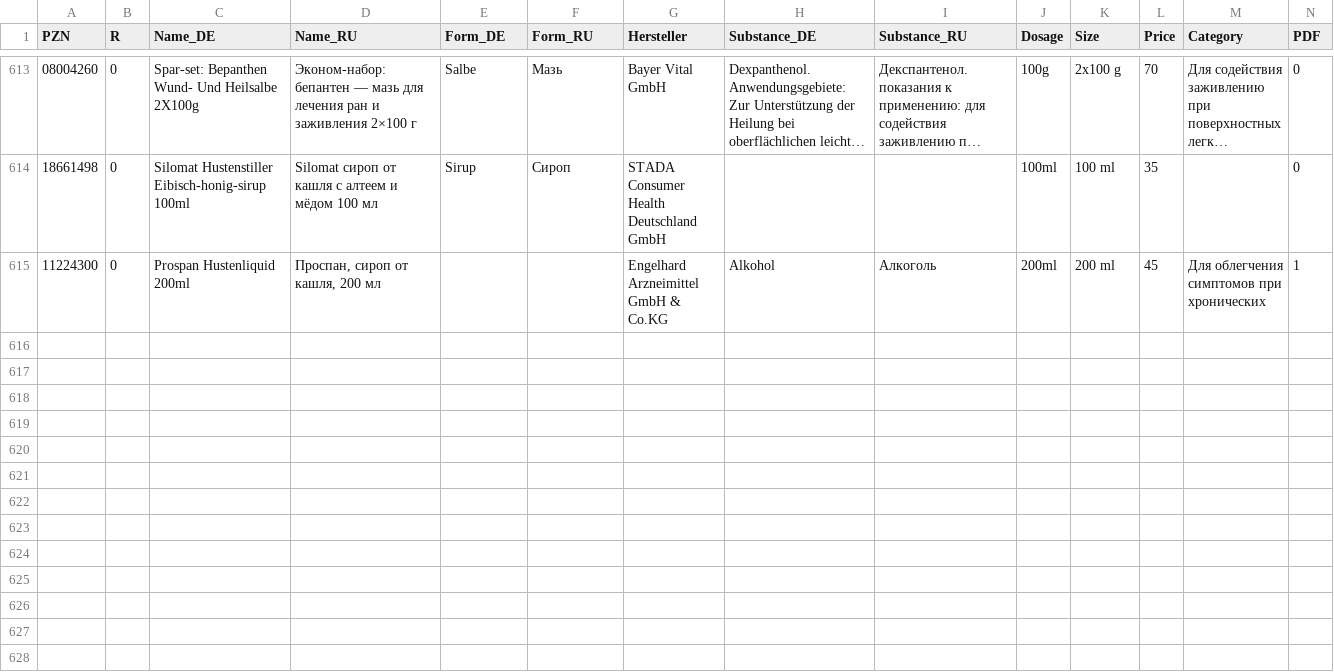
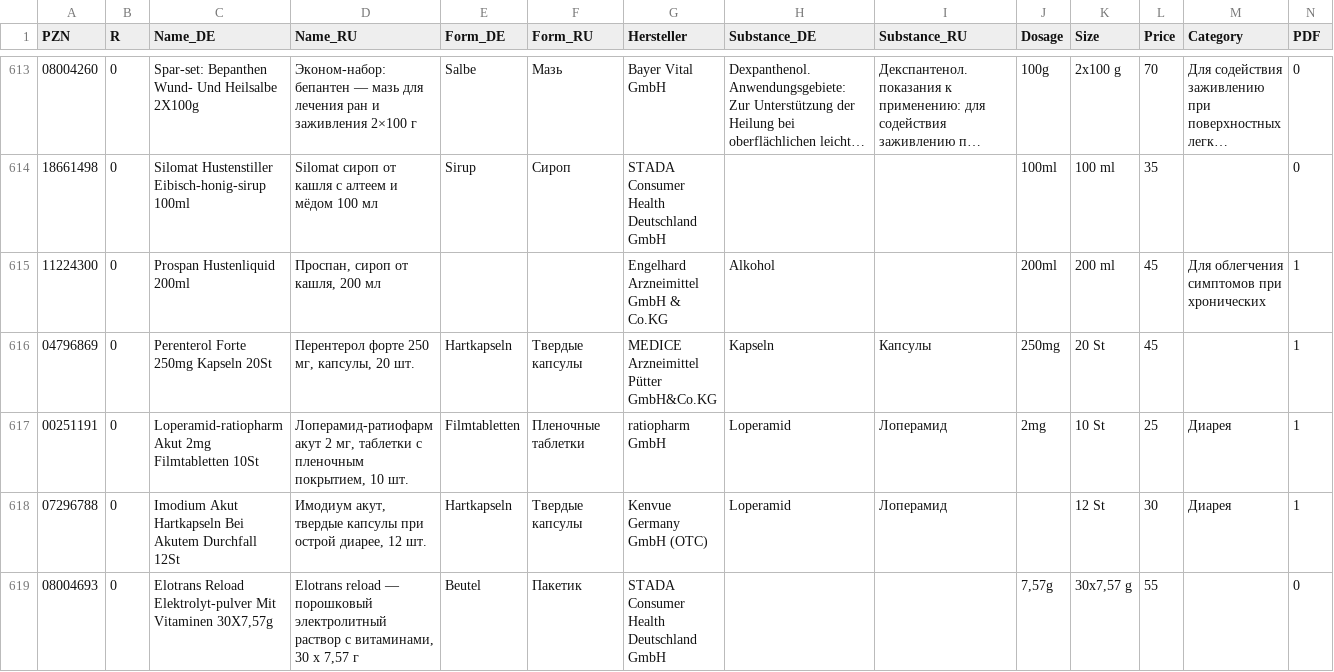
Before and after one commit to gxxmwolf-wq/catalog, a CSV file: db.csv, drawn as a sheet; only a part is shown, gaps mark what is left out; long unchanged cells end in …; the diff names each change by its address in the sheet, - before the commit and + after, or states it on an @@ line.

Commit message:
Обновление базы PZN (Диск + GitHub) 🚀

```diff
--- a/db.csv
+++ b/db.csv
-I615 (Substance_RU): Алкоголь
+I615 (Substance_RU): (empty)
+row 616: 04796869 | 0 | Perenterol Forte 250mg Kapseln 20St | Перентерол форте 250 мг, капсулы, 20 шт. | Hartkapseln | Твердые капсулы | MEDICE Arzneimittel Pütter GmbH&Co.KG | Kapseln | Капсулы | 250mg | 20 St | 45 |  | 1
+row 617: 00251191 | 0 | Loperamid-ratiopharm Akut 2mg Filmtabletten 10St | Лоперамид-ратиофарм акут 2 мг, таблетки с пленочным покрытием, 10 шт. | Filmtabletten | Пленочные таблетки | ratiopharm GmbH | Loperamid | Лоперамид | 2mg | 10 St | 25 | Диарея | 1
+row 618: 07296788 | 0 | Imodium Akut Hartkapseln Bei Akutem Durchfall 12St | Имодиум акут, твердые капсулы при острой диарее, 12 шт. | Hartkapseln | Твердые капсулы | Kenvue Germany GmbH (OTC) | Loperamid | Лоперамид |  | 12 St | 30 | Диарея | 1
+row 619: 08004693 | 0 | Elotrans Reload Elektrolyt-pulver Mit Vitaminen 30X7,57g | Elotrans reload — порошковый электролитный раствор с витаминами, 30 х 7,57 г | Beutel | Пакетик | STADA Consumer Health Deutschland GmbH |  |  | 7,57g | 30x7,57 g | 55 |  | 0
```
